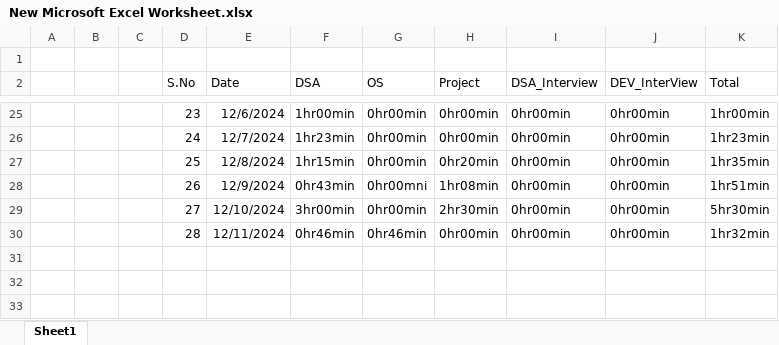
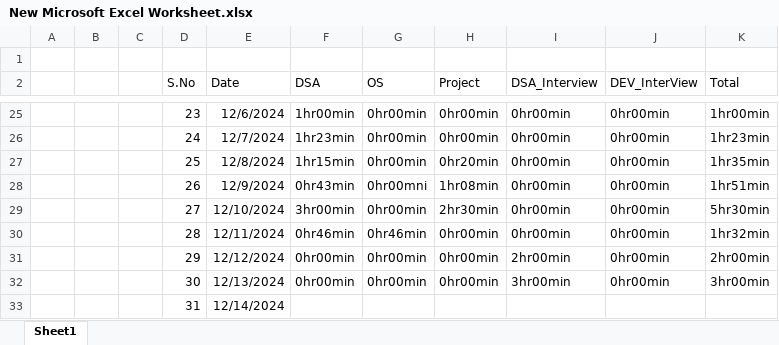
Before and after one commit to Siser-Pratap/Timeline, an Excel workbook: New Microsoft Excel Worksheet.xlsx, sheet Sheet1, drawn as a sheet; only a part is shown, gaps mark what is left out; values as stored, in another font and other column widths than the file's, no borders; the diff names each change by its address in the sheet, - before the commit and + after, or states it on an @@ line.

Commit message:
Update 13-12-2024 and 12-12-2024

```diff
--- a/New Microsoft Excel Worksheet.xlsx (sheet Sheet1)
+++ b/New Microsoft Excel Worksheet.xlsx (sheet Sheet1)
+row 31:  |  |  | 29 | 12/12/2024 | 0hr00min | 0hr00min | 0hr00min | 2hr00min | 0hr00min | 2hr00min
+row 32:  |  |  | 30 | 12/13/2024 | 0hr00min | 0hr00min | 0hr00min | 3hr00min | 0hr00min | 3hr00min
+row 33:  |  |  | 31 | 12/14/2024
```
